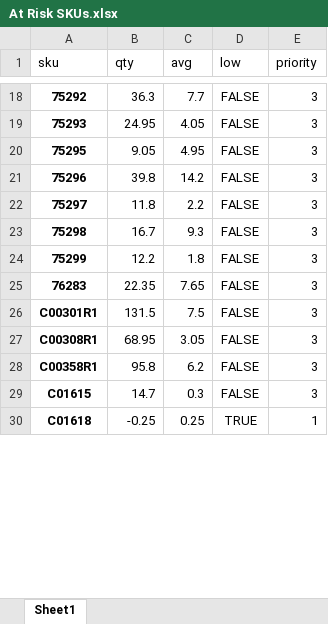
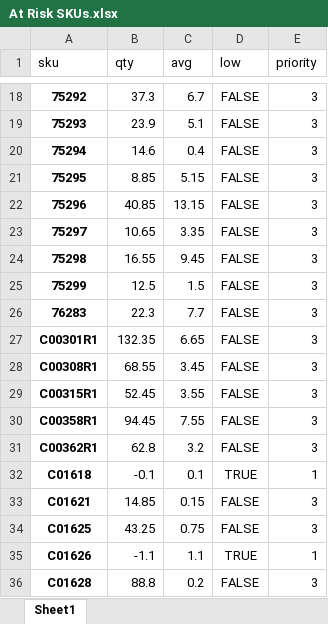
Before and after one commit to smarkh/inventory-simulator, an Excel workbook: At Risk SKUs.xlsx, sheet Sheet1, drawn as a sheet; only a part is shown, gaps mark what is left out; values as stored, in another font and other column widths than the file's, no borders; table styles not drawn; removed rows and columns are numbered as before the commit, all else as after; the diff covers the shown part only; the diff names each change by its address in the sheet, - before the commit and + after, or states it on an @@ line.

```diff
--- a/At Risk SKUs.xlsx (sheet Sheet1)
+++ b/At Risk SKUs.xlsx (sheet Sheet1)
-B18 (qty): 36.3
+B18 (qty): 37.3
-C18 (avg): 7.7
+C18 (avg): 6.7
-B19 (qty): 24.95
+B19 (qty): 23.9
-C19 (avg): 4.05
+C19 (avg): 5.1
+row 20: 75294 | 14.6 | 0.4 | FALSE | 3
-B21 (qty): 9.05
+B21 (qty): 8.85
-C21 (avg): 4.95
+C21 (avg): 5.15
-B22 (qty): 39.8
+B22 (qty): 40.85
-C22 (avg): 14.2
+C22 (avg): 13.15
-B23 (qty): 11.8
+B23 (qty): 10.65
-C23 (avg): 2.2
+C23 (avg): 3.35
-B24 (qty): 16.7
+B24 (qty): 16.55
-C24 (avg): 9.3
+C24 (avg): 9.45
-B25 (qty): 12.2
+B25 (qty): 12.5
-C25 (avg): 1.8
+C25 (avg): 1.5
-B26 (qty): 22.35
+B26 (qty): 22.3
-C26 (avg): 7.65
+C26 (avg): 7.7
-B27 (qty): 131.5
+B27 (qty): 132.35
-C27 (avg): 7.5
+C27 (avg): 6.65
-B28 (qty): 68.95
+B28 (qty): 68.55
-C28 (avg): 3.05
+C28 (avg): 3.45
+row 29: C00315R1 | 52.45 | 3.55 | FALSE | 3
-B30 (qty): 95.8
+B30 (qty): 94.45
-C30 (avg): 6.2
+C30 (avg): 7.55
-row 29: C01615 | 14.7 | 0.3 | FALSE | 3
+row 31: C00362R1 | 62.8 | 3.2 | FALSE | 3
-B32 (qty): -0.25
+B32 (qty): -0.1
-C32 (avg): 0.25
+C32 (avg): 0.1
+row 33: C01621 | 14.85 | 0.15 | FALSE | 3
+row 34: C01625 | 43.25 | 0.75 | FALSE | 3
+row 35: C01626 | -1.1 | 1.1 | TRUE | 1
@@ row 361 moved to row 36: C01628 @@
```
Also changed, not shown: 34 added rows, 39 removed rows, 1 moved row and 614 edited cells elsewhere in this sheet, 1 other file.
